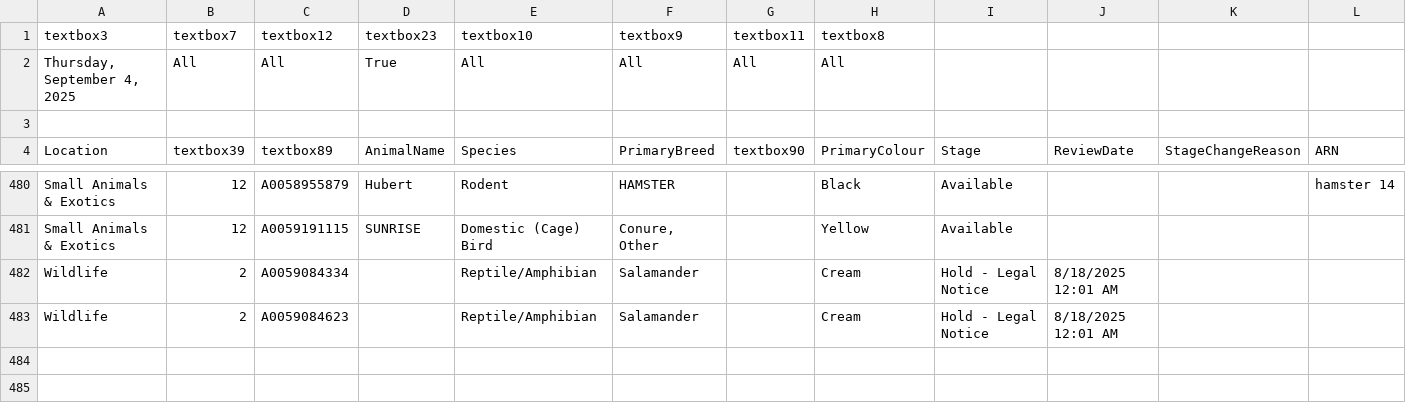
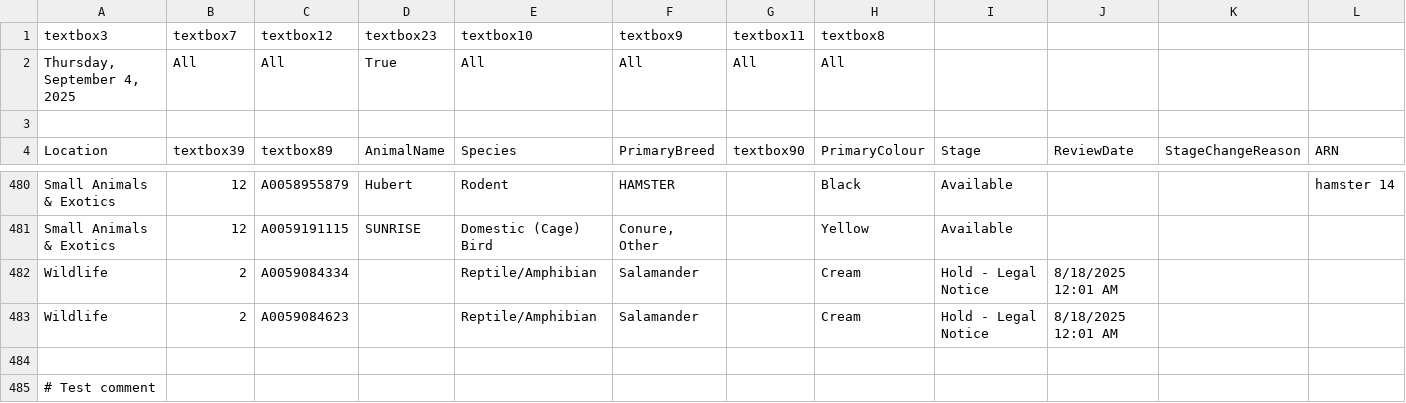
Before and after one commit to zsprowls/SPCAAutomation, a CSV file: __Load Files Go Here__/StageReview.csv, drawn as a sheet; only a part is shown, gaps mark what is left out; rows hold the shown columns only; the diff names each change by its address in the sheet, - before the commit and + after, or states it on an @@ line.

```diff
--- a/__Load Files Go Here__/StageReview.csv
+++ b/__Load Files Go Here__/StageReview.csv
+row 484: (empty)
+row 485: # Test comment
```
Also changed, not shown: 1 other file.
